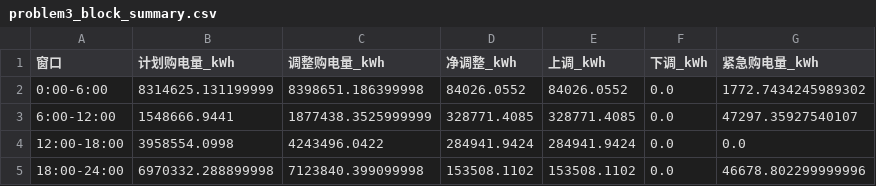
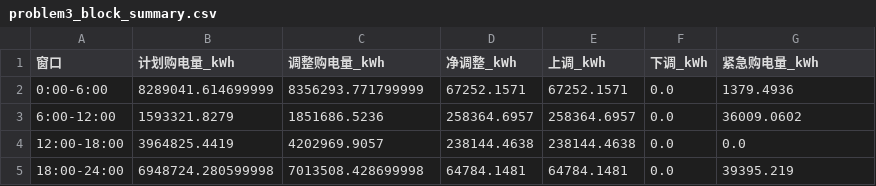
Before and after one commit to David-coder-hnu/CUMCM-C, a CSV file: 结果/problem3_block_summary.csv, drawn as a sheet.

```diff
--- a/结果/problem3_block_summary.csv
+++ b/结果/problem3_block_summary.csv
@@ -1,5 +1,5 @@
 窗口,计划购电量_kWh,调整购电量_kWh,净调整_kWh,上调_kWh,下调_kWh,紧急购电量_kWh
-0:00-6:00,8314625.131199999,8398651.186399998,84026.0552,84026.0552,0.0,1772.7434245989302
-6:00-12:00,1548666.9441,1877438.3525999999,328771.4085,328771.4085,0.0,47297.35927540107
-12:00-18:00,3958554.0998,4243496.0422,284941.9424,284941.9424,0.0,0.0
-18:00-24:00,6970332.288899998,7123840.399099998,153508.1102,153508.1102,0.0,46678.802299999996
+0:00-6:00,8289041.614699999,8356293.771799999,67252.1571,67252.1571,0.0,1379.4936
+6:00-12:00,1593321.8279,1851686.5236,258364.6957,258364.6957,0.0,36009.0602
+12:00-18:00,3964825.4419,4202969.9057,238144.4638,238144.4638,0.0,0.0
+18:00-24:00,6948724.280599998,7013508.428699998,64784.1481,64784.1481,0.0,39395.219
```
Also changed, not shown: 结果/problem3_block_daily.csv.
